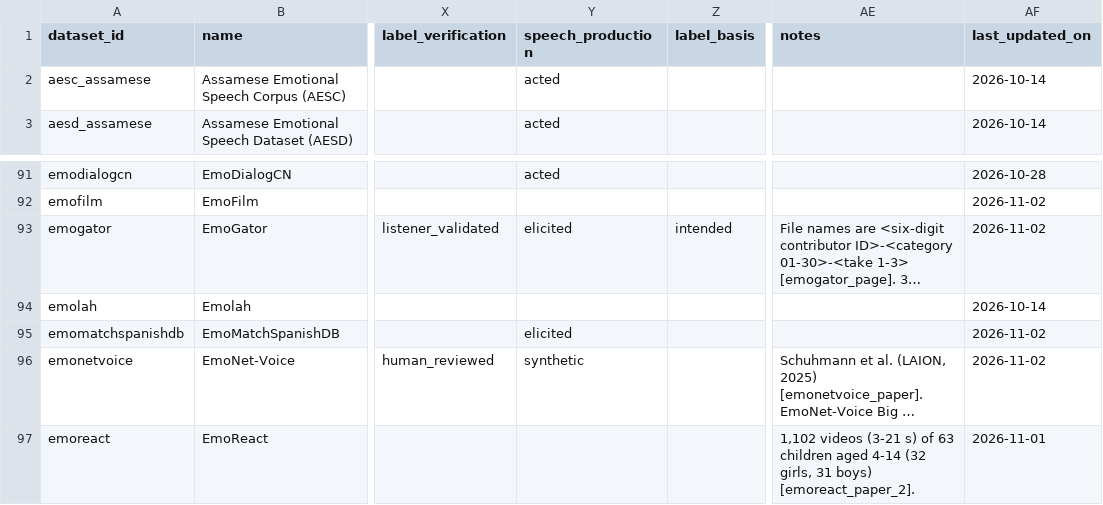
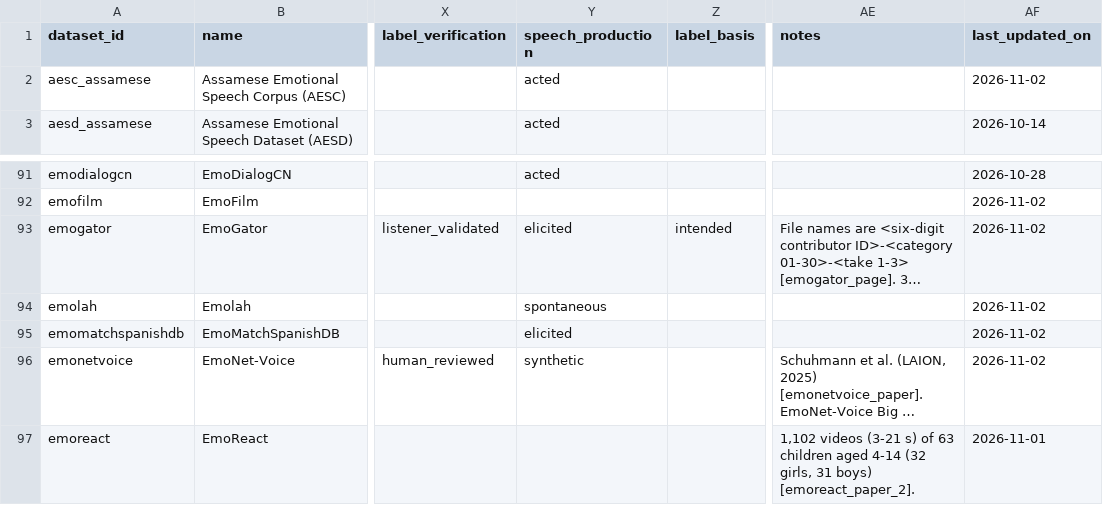
Before and after one commit to itoten/ser_dataset_db, a CSV file: data/datasets.csv, drawn as a sheet; only a part is shown, gaps mark what is left out; long unchanged cells end in …; the diff names each change by its address in the sheet, - before the commit and + after, or states it on an @@ line.

```diff
--- a/data/datasets.csv
+++ b/data/datasets.csv
-AF2 (last_updated_on): 2026-10-14
+AF2 (last_updated_on): 2026-11-02
-Y94 (speech_production): (empty)
+Y94 (speech_production): spontaneous
-AF94 (last_updated_on): 2026-10-14
+AF94 (last_updated_on): 2026-11-02
```
Also changed, not shown: data/dataset_sources.csv, data/evidence.csv, 2 other files.
